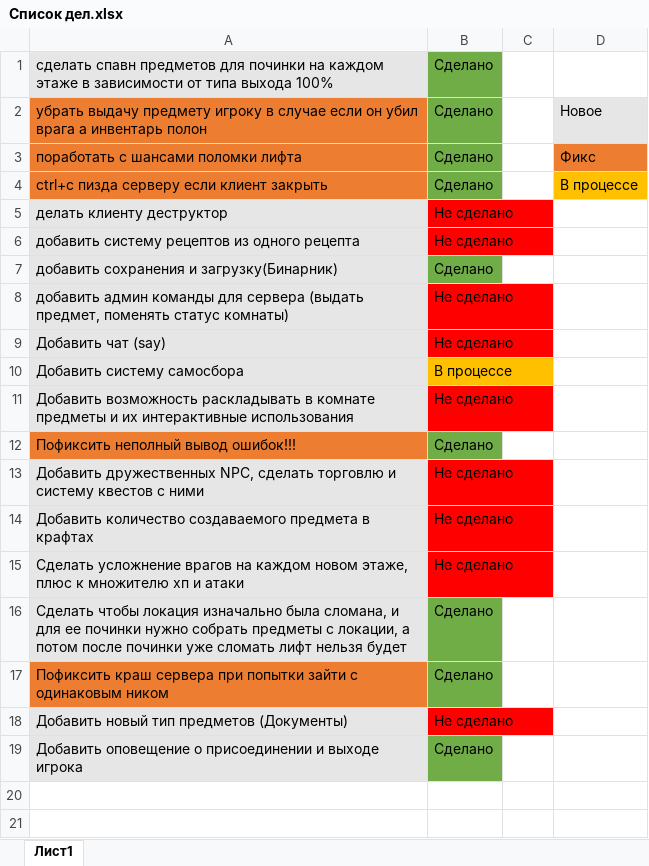
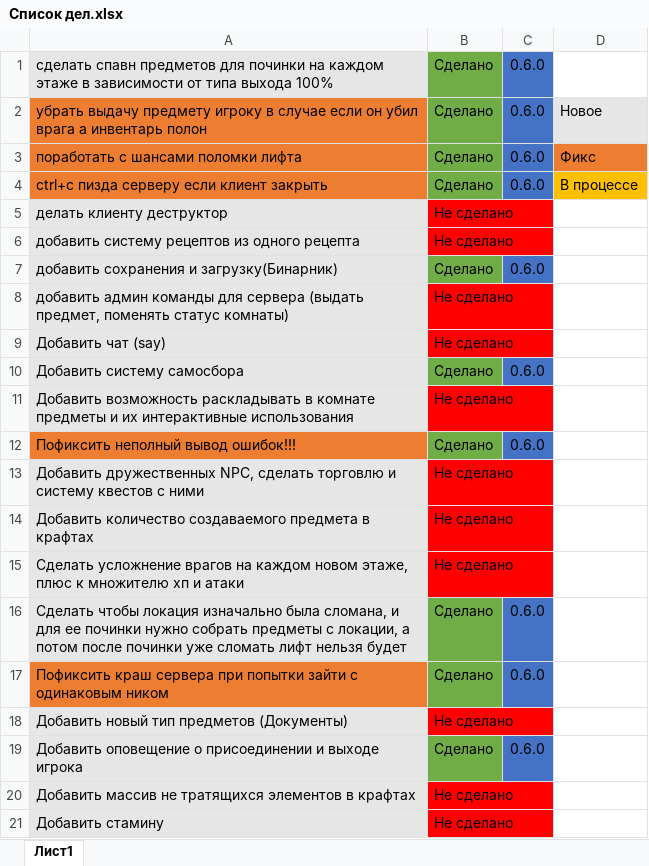
Before and after one commit to GamePadd/GigahrushMUD, an Excel workbook: Список дел.xlsx, sheet Лист1, drawn as a sheet; values as stored, in another font and other column widths than the file's, no borders; the diff names each change by its address in the sheet, - before the commit and + after, or states it on an @@ line.

```diff
--- a/Список дел.xlsx (sheet Лист1)
+++ b/Список дел.xlsx (sheet Лист1)
-C1:C4: (empty)
+C1:C4: 0.6.0
-C1:C4 fill: none
+C1:C4 fill: #4472C4
-C7: (empty)
+C7: 0.6.0
-C7 fill: none
+C7 fill: #4472C4
-B10: В процессе
+B10: Cделано
-B10 fill: #FFC000
+B10 fill: #70AD47
-C10: (empty)
+C10: 0.6.0
-C10 fill: none
+C10 fill: #4472C4
-C12: (empty)
+C12: 0.6.0
-C12 fill: none
+C12 fill: #4472C4
-C16:C17: (empty)
+C16:C17: 0.6.0
-C16:C17 fill: none
+C16:C17 fill: #4472C4
-C19: (empty)
+C19: 0.6.0
-C19 fill: none
+C19 fill: #4472C4
+row 20: Добавить массив не тратящихся элементов в крафтах | Не сделано
+row 21: Добавить стамину | Не сделано
```
Also changed, not shown: 9 other files.
